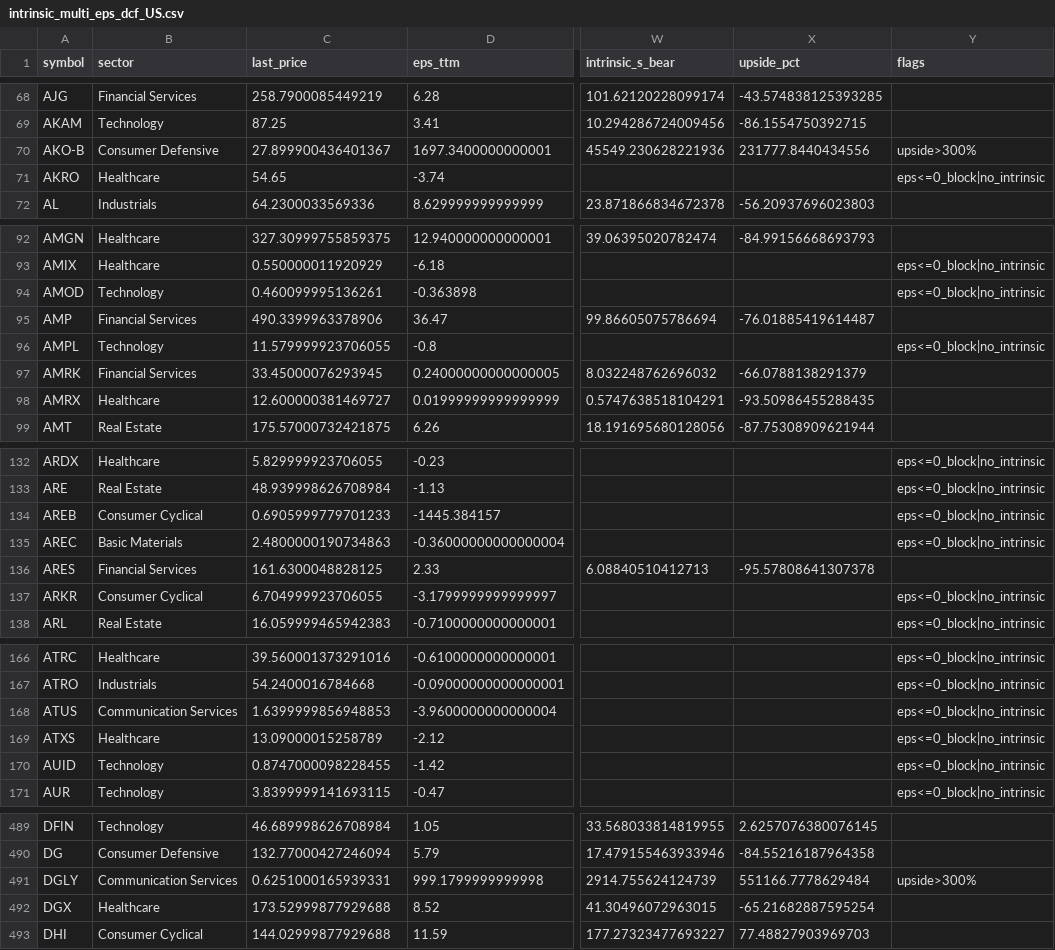
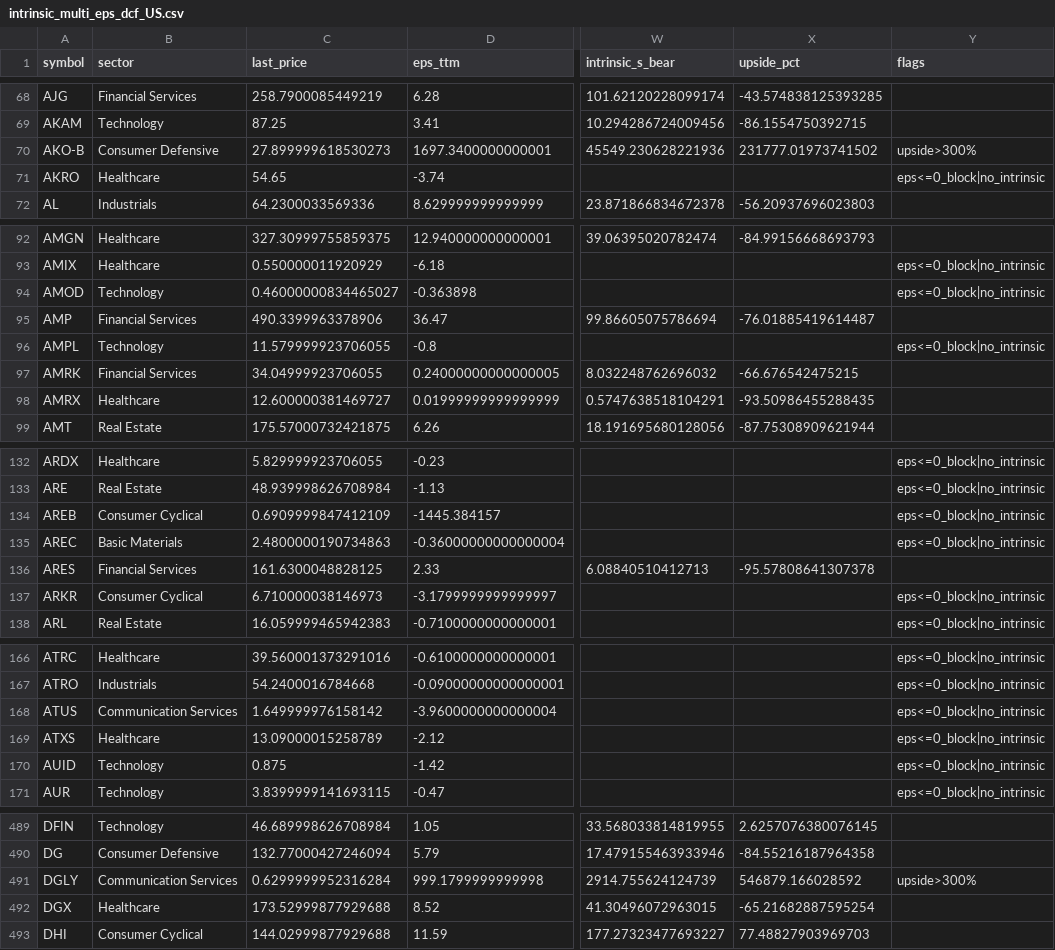
Before and after one commit to babeltechdev/thai-stock-data, a CSV file: intrinsic_multi_eps_dcf_US.csv, drawn as a sheet; only a part is shown, gaps mark what is left out; the diff covers the shown part only; the diff names each change by its address in the sheet, - before the commit and + after, or states it on an @@ line.

```diff
--- a/intrinsic_multi_eps_dcf_US.csv
+++ b/intrinsic_multi_eps_dcf_US.csv
-C70 (last_price): 27.899900436401367
+C70 (last_price): 27.899999618530273
-X70 (upside_pct): 231777.8440434556
+X70 (upside_pct): 231777.01973741502
-C94 (last_price): 0.460099995136261
+C94 (last_price): 0.46000000834465027
-C97 (last_price): 33.45000076293945
+C97 (last_price): 34.04999923706055
-X97 (upside_pct): -66.0788138291379
+X97 (upside_pct): -66.676542475215
-C134 (last_price): 0.6905999779701233
+C134 (last_price): 0.6909999847412109
-C137 (last_price): 6.704999923706055
+C137 (last_price): 6.710000038146973
-C168 (last_price): 1.6399999856948853
+C168 (last_price): 1.649999976158142
-C170 (last_price): 0.8747000098228455
+C170 (last_price): 0.875
-C491 (last_price): 0.6251000165939331
+C491 (last_price): 0.6299999952316284
-X491 (upside_pct): 551166.7778629484
+X491 (upside_pct): 546879.166028592
```
Also changed, not shown: 66 edited cells elsewhere in this file, consensus_targets_TH.csv, consensus_targets_US.csv, 15 other files.
